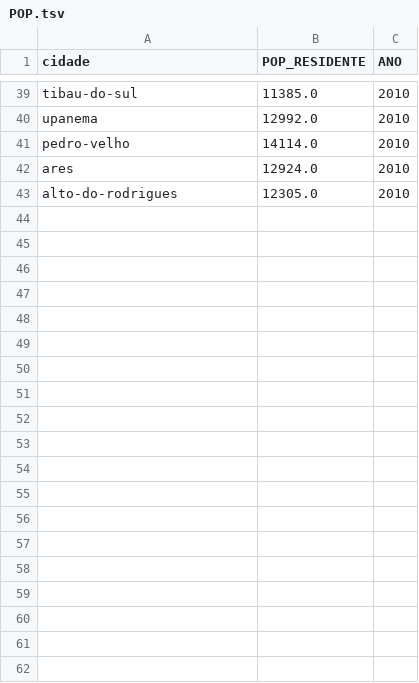
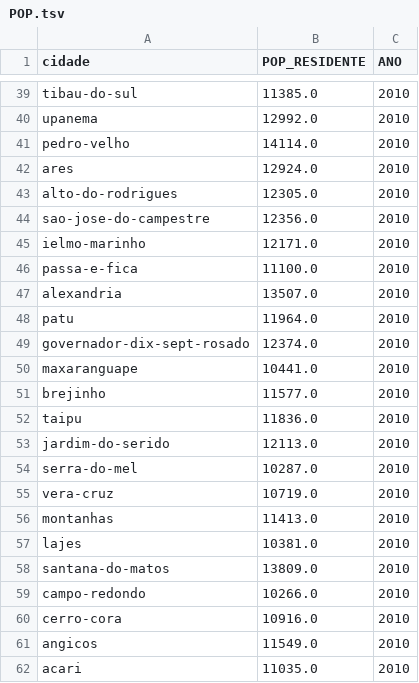
Before and after one commit to pentalpha/analise-cidades-rn, a TSV file: output/city_data/POP.tsv, drawn as a sheet; only a part is shown, gaps mark what is left out; the diff covers the shown part only.

```diff
--- a/output/city_data/POP.tsv
+++ b/output/city_data/POP.tsv
@@ -43 +43,20 @@ ares	12924.0	2010
 alto-do-rodrigues	12305.0	2010
+sao-jose-do-campestre	12356.0	2010
+ielmo-marinho	12171.0	2010
+passa-e-fica	11100.0	2010
+alexandria	13507.0	2010
+patu	11964.0	2010
+governador-dix-sept-rosado	12374.0	2010
+maxaranguape	10441.0	2010
+brejinho	11577.0	2010
+taipu	11836.0	2010
+jardim-do-serido	12113.0	2010
+serra-do-mel	10287.0	2010
+vera-cruz	10719.0	2010
+montanhas	11413.0	2010
+lajes	10381.0	2010
+santana-do-matos	13809.0	2010
+campo-redondo	10266.0	2010
+cerro-cora	10916.0	2010
+angicos	11549.0	2010
+acari	11035.0	2010
```
Also changed, not shown: 23 added rows elsewhere in this file, output/city_data/EDUCACAO.tsv, output/city_data/MATRICULAS.tsv, 45 other files.
